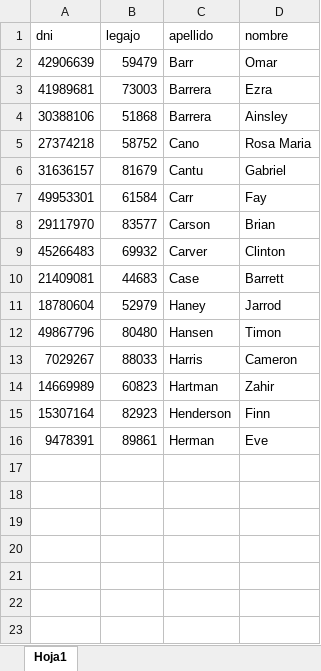
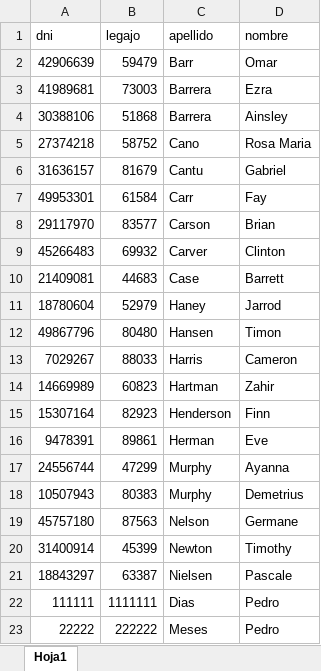
Before and after one commit to cristiansacca/DayClass, an Excel workbook: listaAlumnosTcontrol2020.xlsx, sheet Hoja1, drawn as a sheet; values as stored, in another font and other column widths than the file's, no borders; the diff names each change by its address in the sheet, - before the commit and + after, or states it on an @@ line.

```diff
--- a/listaAlumnosTcontrol2020.xlsx (sheet Hoja1)
+++ b/listaAlumnosTcontrol2020.xlsx (sheet Hoja1)
+row 17: 24556744 | 47299 | Murphy | Ayanna
+row 18: 10507943 | 80383 | Murphy | Demetrius
+row 19: 45757180 | 87563 | Nelson | Germane
+row 20: 31400914 | 45399 | Newton | Timothy
+row 21: 18843297 | 63387 | Nielsen | Pascale
+row 22: 111111 | 1111111 | Dias | Pedro
+row 23: 22222 | 222222 | Meses | Pedro
```
Also changed, not shown: 5 other files.
